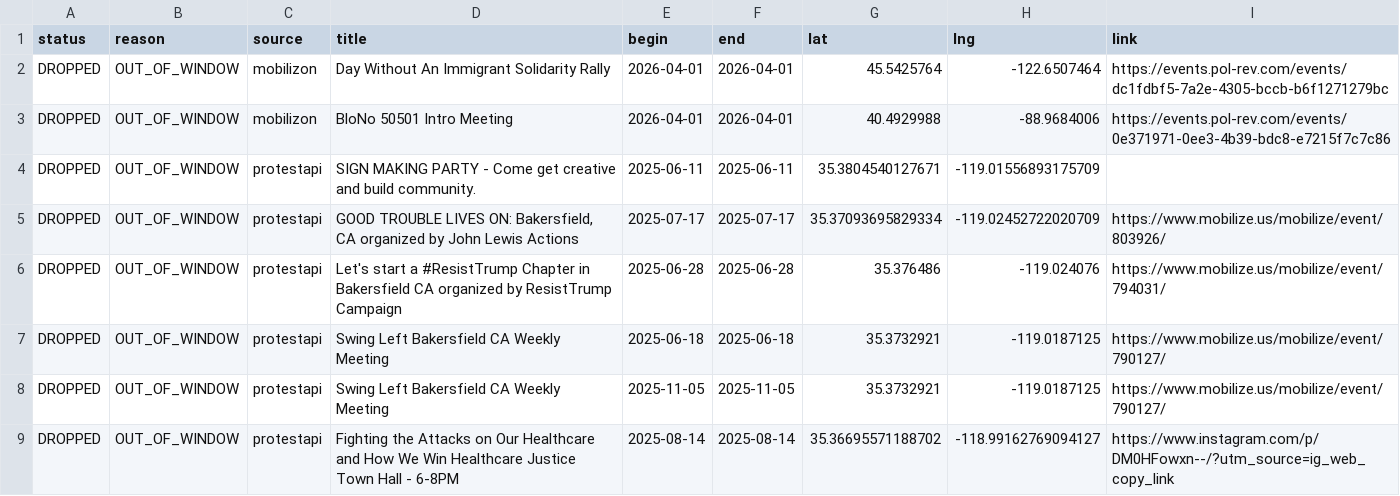
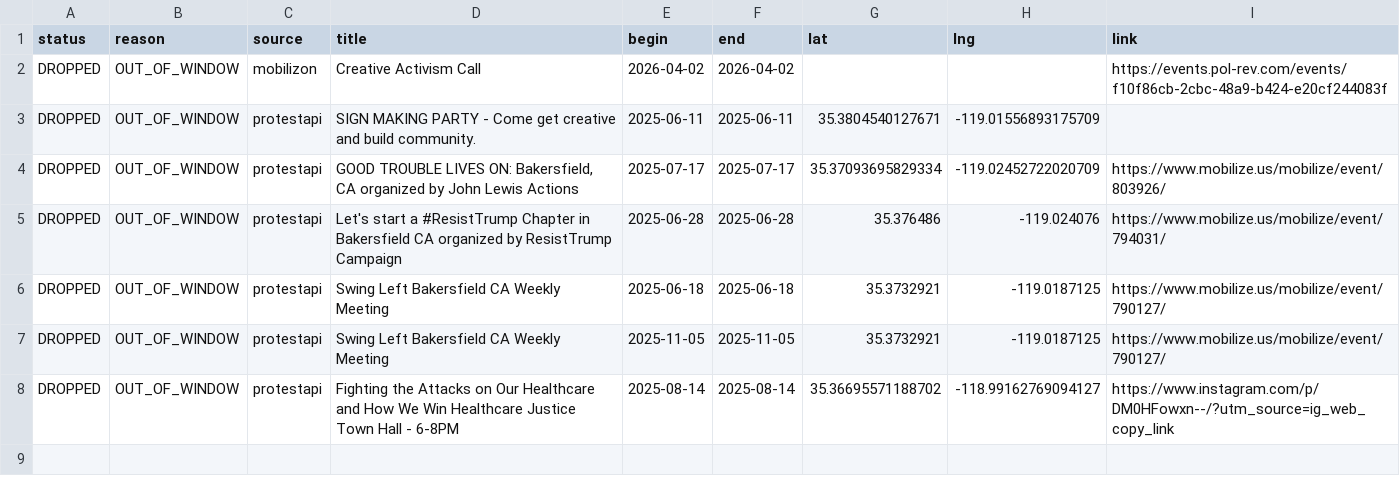
Before and after one commit to ConcernedCitizen2025/Project2025-Assistant, a CSV file: assets/data/discard_rows.csv, drawn as a sheet.

```diff
--- a/assets/data/discard_rows.csv
+++ b/assets/data/discard_rows.csv
@@ -1,4 +1,3 @@
 status,reason,source,title,begin,end,lat,lng,link
-"DROPPED","OUT_OF_WINDOW","mobilizon","Day Without An Immigrant Solidarity Rally","2026-04-01","2026-04-01","45.5425764","-122.6507464","https://events.pol-rev.com/events/dc1fdbf5-7a2e-4305-bccb-b6f1271279bc"
-"DROPPED","OUT_OF_WINDOW","mobilizon","BloNo 50501 Intro Meeting","2026-04-01","2026-04-01","40.4929988","-88.9684006","https://events.pol-rev.com/events/0e371971-0ee3-4b39-bdc8-e7215f7c7c86"
+"DROPPED","OUT_OF_WINDOW","mobilizon","Creative Activism Call","2026-04-02","2026-04-02","","","https://events.pol-rev.com/events/f10f86cb-2cbc-48a9-b424-e20cf244083f"
 "DROPPED","OUT_OF_WINDOW","protestapi","SIGN MAKING PARTY - Come get creative and build community.","2025-06-11","2025-06-11","35.3804540127671","-119.01556893175709",""
```
Also changed, not shown: 13 other files.
